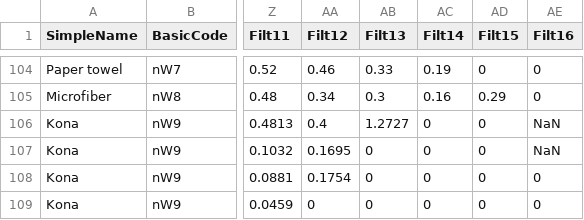
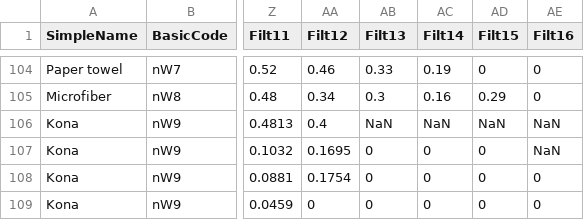
Before and after one commit to tsipkens/fmviz, a CSV file: data/fm.csv, drawn as a sheet; only a part is shown, gaps mark what is left out; the diff names each change by its address in the sheet, - before the commit and + after, or states it on an @@ line.

Commit message:
Removed some erroneous large diameter data

```diff
--- a/data/fm.csv
+++ b/data/fm.csv
-AB106 (Filt13): 1.2727
+AB106 (Filt13): NaN
-AC106 (Filt14): 0
+AC106 (Filt14): NaN
-AD106 (Filt15): 0
+AD106 (Filt15): NaN
```
